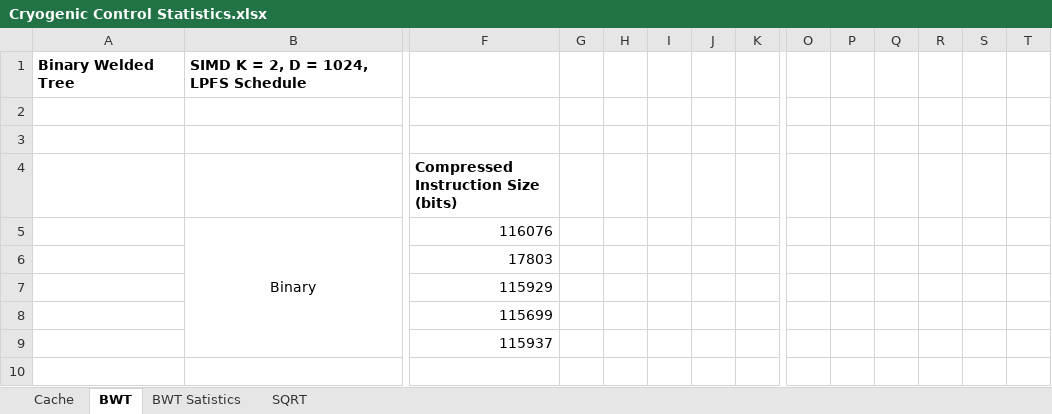
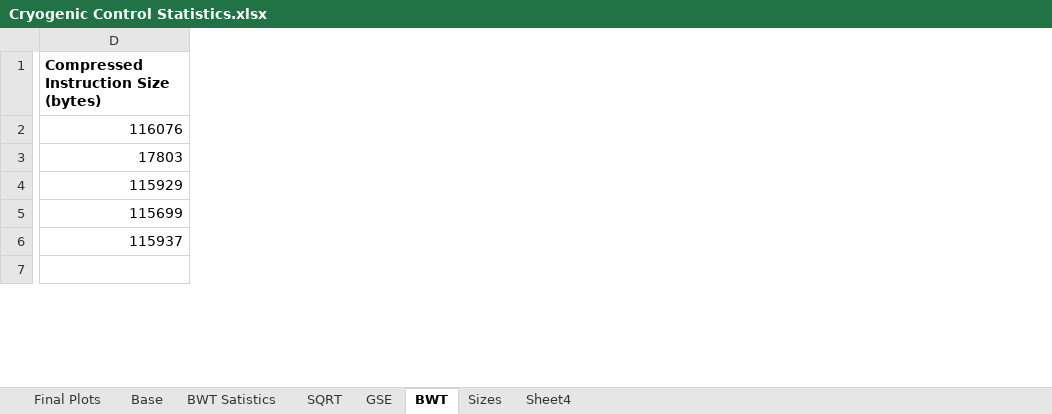
Before and after one commit to ah744/CryoControl, an Excel workbook: Statistics/Cryogenic Control Statistics.xlsx, sheet BWT, drawn as a sheet; only a part is shown, gaps mark what is left out; values as stored, in another font and other column widths than the file's, no borders; charts and pictures not drawn; removed rows and columns are numbered as before the commit, all else as after; rows hold the shown columns only; the diff covers the shown part only; the diff names each change by its address in the sheet, - before the commit and + after, or states it on an @@ line.

```diff
--- a/Statistics/Cryogenic Control Statistics.xlsx (sheet BWT)
+++ b/Statistics/Cryogenic Control Statistics.xlsx (sheet BWT)
-sheet tab: Cache
+sheet tab: Final Plots
+sheet tab: Base
+sheet tab: GSE
+sheet tab: Sizes
+sheet tab: Sheet4
@@ sheet tab order changed: Final Plots | Base | BWT Satistics | SQRT | GSE | BWT | Sizes | Sheet4 @@
-column A, empty
-column B, row 5: Binary
-column G, empty
-column H, empty
-column I, empty
-column J, empty
-column K, empty
-column O, empty
-column P, empty
-column Q, empty
-column R, empty
-column S, empty
-column T, empty
-row 1: Binary Welded Tree | SIMD K = 2, D = 1024, LPFS Schedule
-row 2: (empty)
-row 3: (empty)
-D1: Compressed Instruction Size (bits)
+D1: Compressed Instruction Size (bytes)
```
Also changed, not shown: other rows of this sheet, sheet SQRT, sheet Final Plots, formulas that keep their value, charts or pictures, 56 other files.
